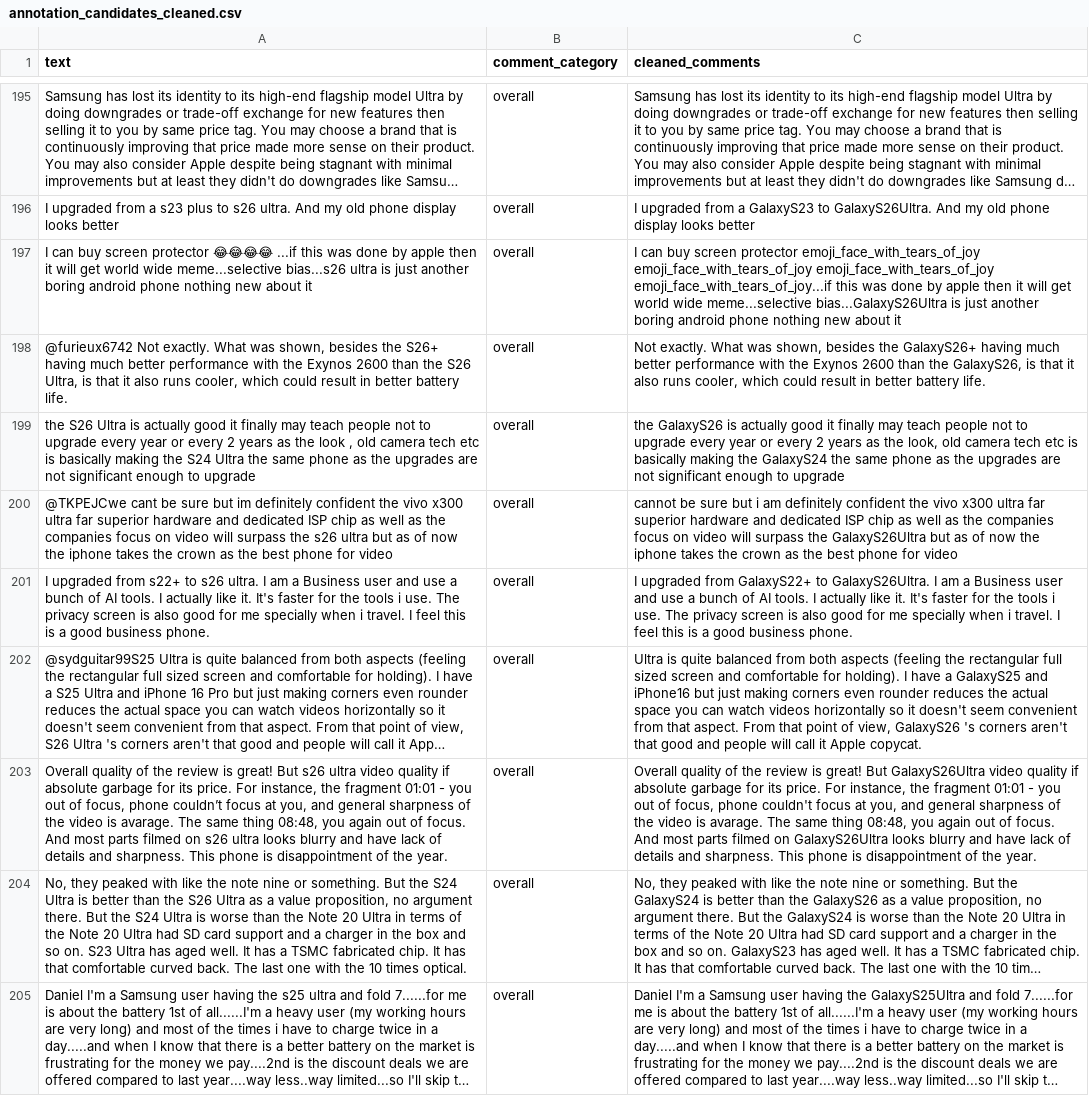
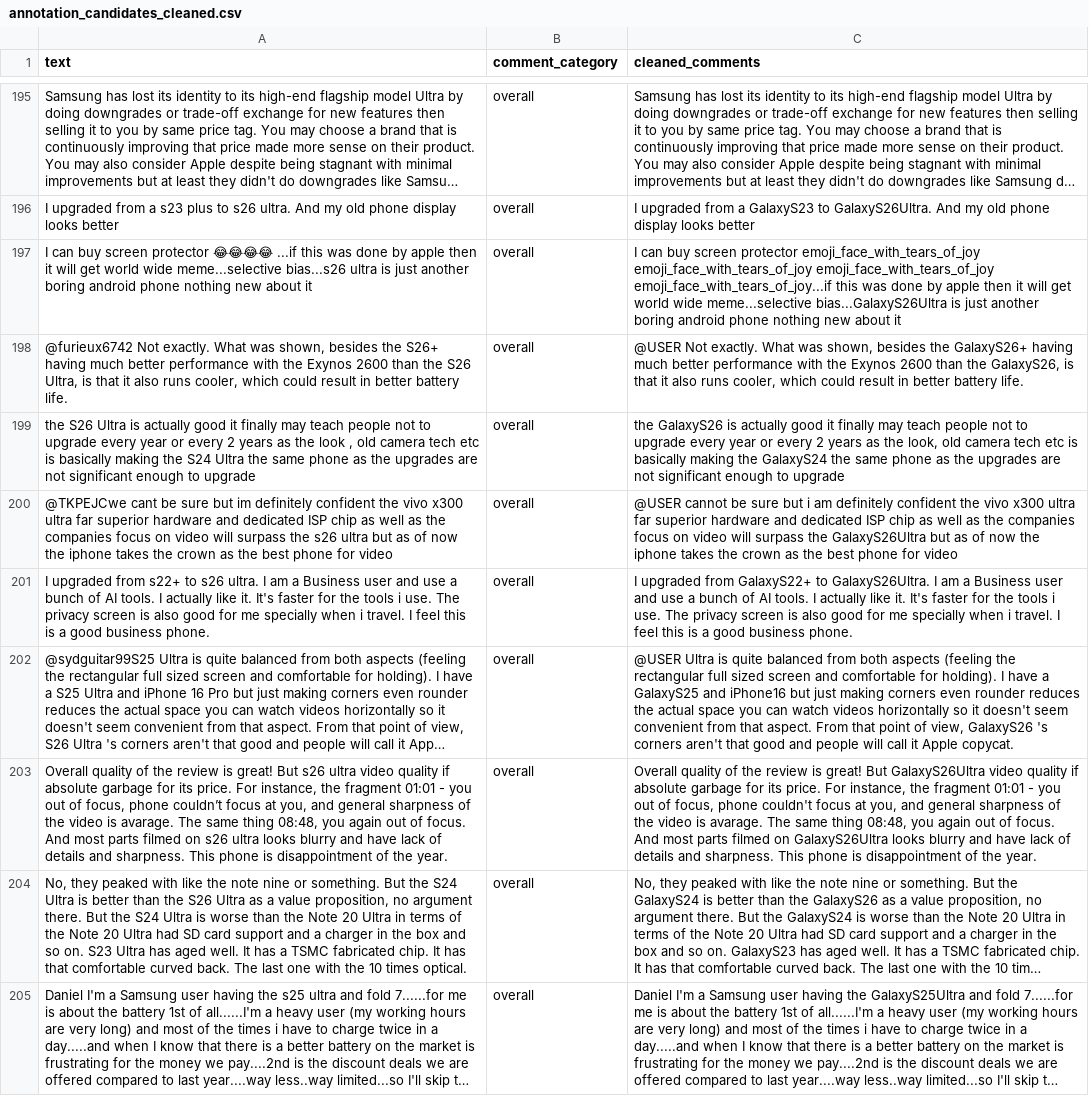
Before and after one commit to kennethlemuel/SC4021_GroupAssignment, a CSV file: data/annotation_candidates_cleaned.csv, drawn as a sheet; only a part is shown, gaps mark what is left out; long unchanged cells end in …; the diff covers the shown part only; the diff names each change by its address in the sheet, - before the commit and + after, or states it on an @@ line.

```diff
--- a/data/annotation_candidates_cleaned.csv
+++ b/data/annotation_candidates_cleaned.csv
-C198 (cleaned_comments): Not exactly.…
+C198 (cleaned_comments): @USER Not exactly.…
-C200 (cleaned_comments): cannot be…
+C200 (cleaned_comments): @USER cannot be…
-C202 (cleaned_comments): Ultra is…
+C202 (cleaned_comments): @USER Ultra is…
```
Also changed, not shown: 129 edited cells elsewhere in this file, 1 other file.
